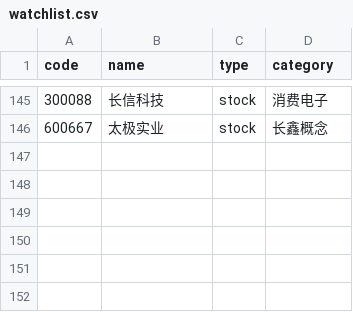
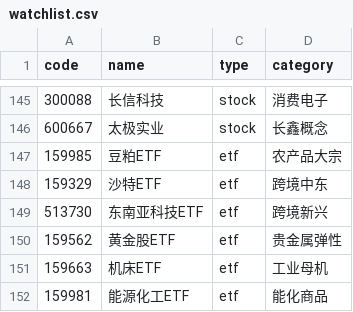
Before and after one commit to YuxuanWuCN/stock-dashboard, a CSV file: watchlist.csv, drawn as a sheet; only a part is shown, gaps mark what is left out; the diff names each change by its address in the sheet, - before the commit and + after, or states it on an @@ line.

Commit message:
feat(watchlist): add 6 curated niche ETFs (agriculture, Saudi, SE-Asia, gold mining, machine tools, energy chem)

```diff
--- a/watchlist.csv
+++ b/watchlist.csv
+row 147: 159985 | 豆粕ETF | etf | 农产品大宗
+row 148: 159329 | 沙特ETF | etf | 跨境中东
+row 149: 513730 | 东南亚科技ETF | etf | 跨境新兴
+row 150: 159562 | 黄金股ETF | etf | 贵金属弹性
+row 151: 159663 | 机床ETF | etf | 工业母机
+row 152: 159981 | 能源化工ETF | etf | 能化商品
```
Also changed, not shown: 7 other files.
